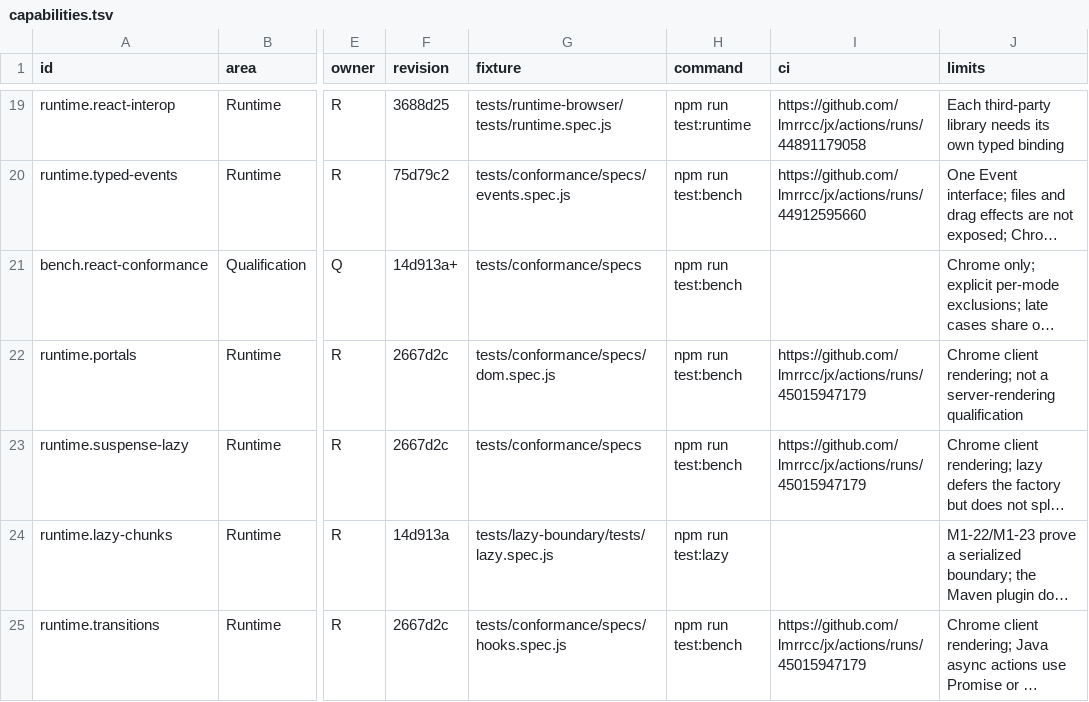
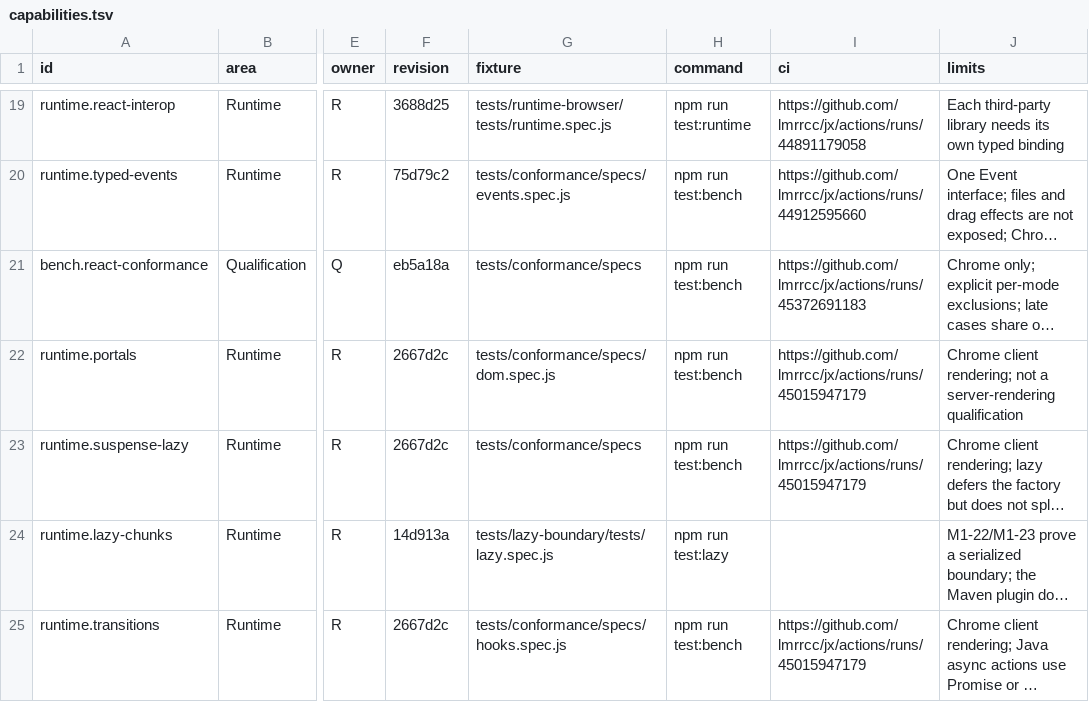
Before and after one commit to lmrrcc/jx, a TSV file: docs/evidence/capabilities.tsv, drawn as a sheet; only a part is shown, gaps mark what is left out; long unchanged cells end in …; the diff names each change by its address in the sheet, - before the commit and + after, or states it on an @@ line.

```diff
--- a/docs/evidence/capabilities.tsv
+++ b/docs/evidence/capabilities.tsv
-F21 (revision): 14d913a+
+F21 (revision): eb5a18a
-I21 (ci): (empty)
+I21 (ci): https://github.com/lmrrcc/jx/actions/runs/45372691183
```
Also changed, not shown: 5 other files.
